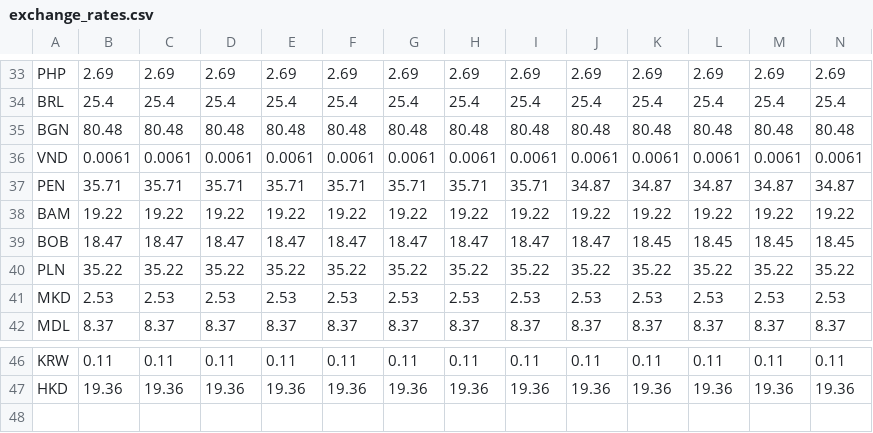
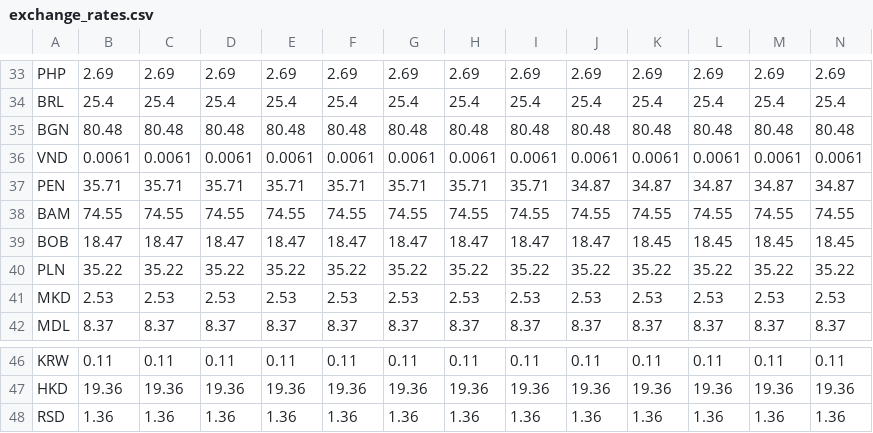
Before and after one commit to yomai-hiyashidewa/WorldTravelingLogger, a CSV file: documents/English/exchange_rates.csv, drawn as a sheet; only a part is shown, gaps mark what is left out; removed rows and columns are numbered as before the commit, all else as after; rows hold the shown columns only; the diff names each change by its address in the sheet, - before the commit and + after, or states it on an @@ line.

```diff
--- a/documents/English/exchange_rates.csv
+++ b/documents/English/exchange_rates.csv
-row 38: BAM | 19.22 | 19.22 | 19.22 | 19.22 | 19.22 | 19.22 | 19.22 | 19.22 | 19.22 | 19.22 | 19.22 | 19.22 | 19.22
+row 38: BAM | 74.55 | 74.55 | 74.55 | 74.55 | 74.55 | 74.55 | 74.55 | 74.55 | 74.55 | 74.55 | 74.55 | 74.55 | 74.55
+row 48: RSD | 1.36 | 1.36 | 1.36 | 1.36 | 1.36 | 1.36 | 1.36 | 1.36 | 1.36 | 1.36 | 1.36 | 1.36 | 1.36
```
Also changed, not shown: documents/English/sightseeing.csv, documents/English/transpotations.csv.
